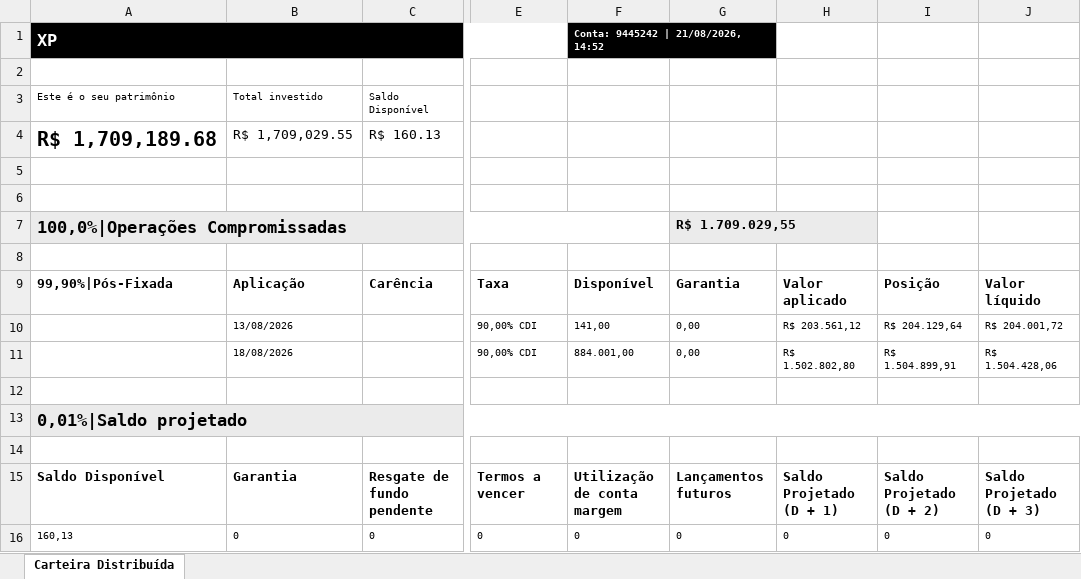
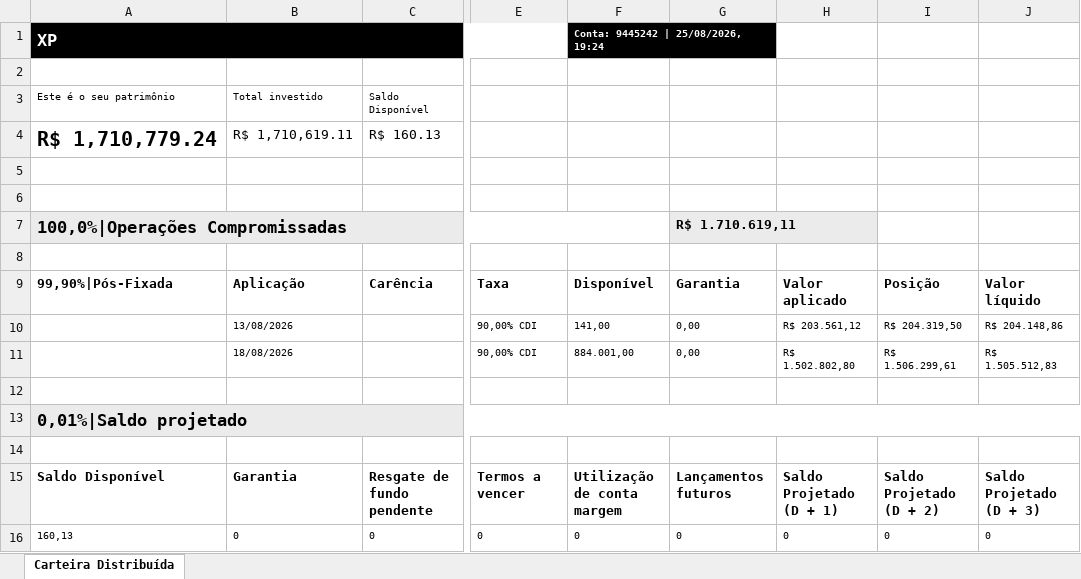
Before and after one commit to AloacaoMWealth/tesourariagrupobotuvera, an Excel workbook: data/positions/Posição Consolidada - 9445242.xlsx, sheet Carteira Distribuída, drawn as a sheet; only a part is shown, gaps mark what is left out; values as stored, in another font and other column widths than the file's, no borders; the diff names each change by its address in the sheet, - before the commit and + after, or states it on an @@ line.

```diff
--- a/data/positions/Posição Consolidada - 9445242.xlsx (sheet Carteira Distribuída)
+++ b/data/positions/Posição Consolidada - 9445242.xlsx (sheet Carteira Distribuída)
-F1: Conta: 9445242 | 21/08/2026, 14:52
+F1: Conta: 9445242 | 25/08/2026, 19:24
-A4: R$ 1,709,189.68
+A4: R$ 1,710,779.24
-B4: R$ 1,709,029.55
+B4: R$ 1,710,619.11
-G7: R$ 1.709.029,55
+G7: R$ 1.710.619,11
-I10: R$ 204.129,64
+I10: R$ 204.319,50
-J10: R$ 204.001,72
+J10: R$ 204.148,86
-I11: R$ 1.504.899,91
+I11: R$ 1.506.299,61
-J11: R$ 1.504.428,06
+J11: R$ 1.505.512,83
```
Also changed, not shown: data/positions/Posição Consolidada - 11370136.xlsx, data/positions/Posição Consolidada - 4163084.xlsx, 2 other files.
